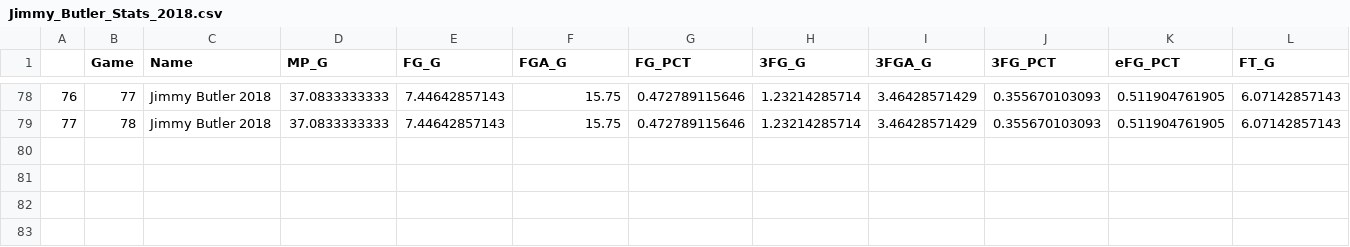
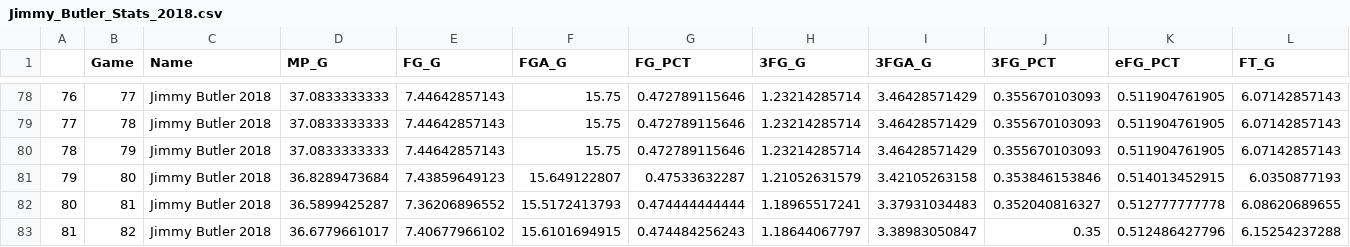
Before and after one commit to Filip11/NBAPlayerComparisonsMVPViz, a CSV file: Data Store/2018/Jimmy_Butler_Stats_2018.csv, drawn as a sheet; only a part is shown, gaps mark what is left out; rows hold the shown columns only; the diff names each change by its address in the sheet, - before the commit and + after, or states it on an @@ line.

```diff
--- a/Data Store/2018/Jimmy_Butler_Stats_2018.csv
+++ b/Data Store/2018/Jimmy_Butler_Stats_2018.csv
+row 80: 78 | 79 | Jimmy Butler 2018 | 37.0833333333 | 7.44642857143 | 15.75 | 0.472789115646 | 1.23214285714 | 3.46428571429 | 0.355670103093 | 0.511904761905 | 6.07142857143
+row 81: 79 | 80 | Jimmy Butler 2018 | 36.8289473684 | 7.43859649123 | 15.649122807 | 0.47533632287 | 1.21052631579 | 3.42105263158 | 0.353846153846 | 0.514013452915 | 6.0350877193
+row 82: 80 | 81 | Jimmy Butler 2018 | 36.5899425287 | 7.36206896552 | 15.5172413793 | 0.474444444444 | 1.18965517241 | 3.37931034483 | 0.352040816327 | 0.512777777778 | 6.08620689655
+row 83: 81 | 82 | Jimmy Butler 2018 | 36.6779661017 | 7.40677966102 | 15.6101694915 | 0.474484256243 | 1.18644067797 | 3.38983050847 | 0.35 | 0.512486427796 | 6.15254237288
```
Also changed, not shown: Data Store/2018/Anthony_Davis_Stats_2018.csv, Data Store/2018/Brandon_Ingram_Stats_2018.csv, 30 other files.
